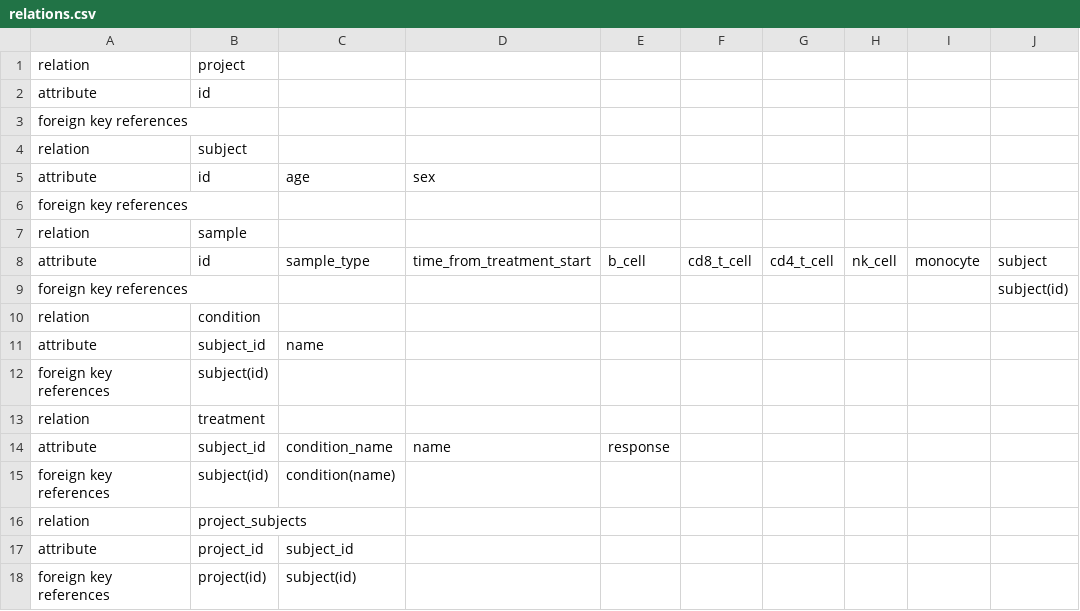
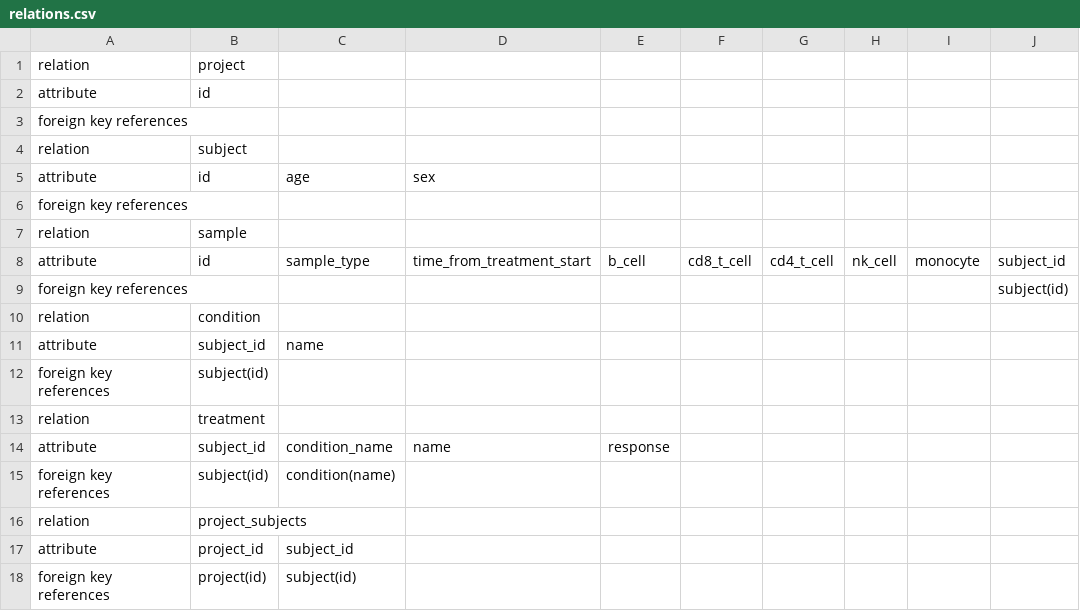
Before and after one commit to jwborden/teiko-demo, a CSV file: db/design/relations.csv, drawn as a sheet.

```diff
--- a/db/design/relations.csv
+++ b/db/design/relations.csv
@@ -7,3 +7,3 @@ foreign key references,,,,,,,,,
 relation,sample,,,,,,,,
-attribute,id,sample_type,time_from_treatment_start,b_cell,cd8_t_cell,cd4_t_cell,nk_cell,monocyte,subject
+attribute,id,sample_type,time_from_treatment_start,b_cell,cd8_t_cell,cd4_t_cell,nk_cell,monocyte,subject_id
 foreign key references,,,,,,,,,subject(id)
```
Also changed, not shown: 1 other file.
